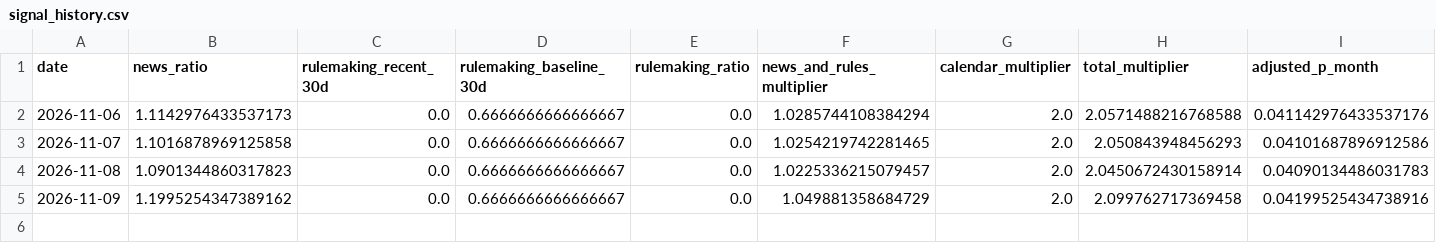
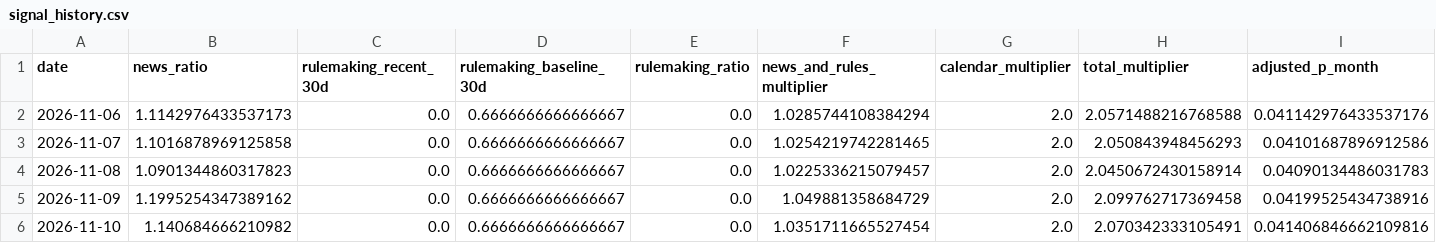
Before and after one commit to scucla/Supply-Chain-Resilience, a CSV file: data/signal_history.csv, drawn as a sheet; only a part is shown; rows hold the shown columns only; the diff names each change by its address in the sheet, - before the commit and + after, or states it on an @@ line.

```diff
--- a/data/signal_history.csv
+++ b/data/signal_history.csv
+row 6: 2026-11-10 | 1.140684666210982 | 0.0 | 0.6666666666666667 | 0.0 | 1.0351711665527454 | 2.0 | 2.070342333105491 | 0.041406846662109816
```
Also changed, not shown: 1 other file.
